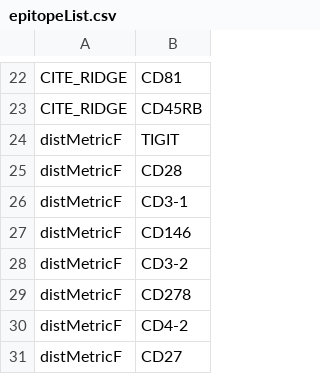
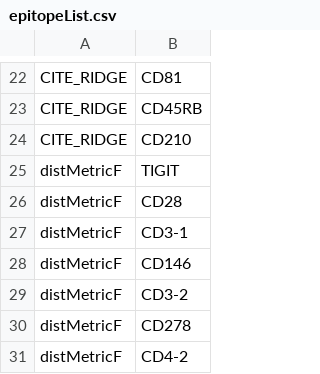
Before and after one commit to meyer-lab/bi-cytok, a CSV file: bicytok/data/epitopeList.csv, drawn as a sheet; only a part is shown, gaps mark what is left out; the shorter side is filled out with more unchanged rows.

```diff
--- a/bicytok/data/epitopeList.csv
+++ b/bicytok/data/epitopeList.csv
@@ -23,2 +23,3 @@ CITE_RIDGE,CD81
 CITE_RIDGE,CD45RB
+CITE_RIDGE,CD210
 distMetricF,TIGIT
```
Also changed, not shown: 1 other file.
